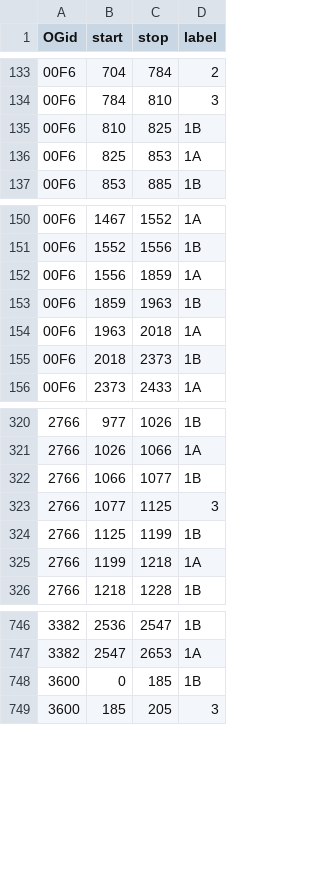
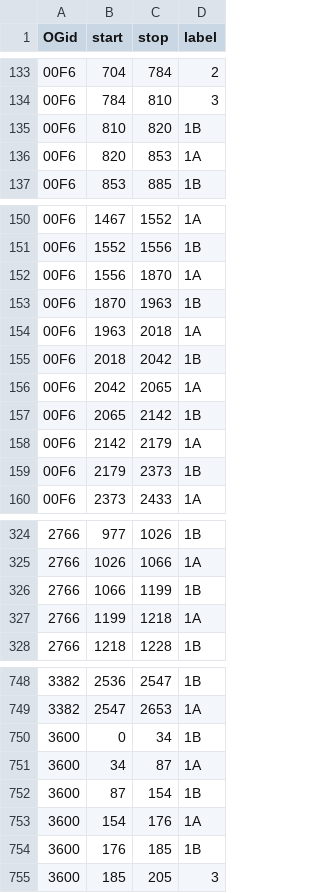
Before and after one commit to marcsingleton/orthology_inference2023, a TSV file: analysis/ortho_MSA/insertion_hmm/labels.tsv, drawn as a sheet; only a part is shown, gaps mark what is left out; the diff covers the shown part only.

Commit message:
Tweaked labels again, focusing on returning some "gut calls" from before and removing more state 3 calls

```diff
--- a/analysis/ortho_MSA/insertion_hmm/labels.tsv
+++ b/analysis/ortho_MSA/insertion_hmm/labels.tsv
@@ -134,4 +134,4 @@ OGid	start	stop	label
 00F6	784	810	3
-00F6	810	825	1B
-00F6	825	853	1A
+00F6	810	820	1B
+00F6	820	853	1A
 00F6	853	885	1B
@@ -151,6 +151,10 @@ OGid	start	stop	label
 00F6	1552	1556	1B
-00F6	1556	1859	1A
-00F6	1859	1963	1B
+00F6	1556	1870	1A
+00F6	1870	1963	1B
 00F6	1963	2018	1A
-00F6	2018	2373	1B
+00F6	2018	2042	1B
+00F6	2042	2065	1A
+00F6	2065	2142	1B
+00F6	2142	2179	1A
+00F6	2179	2373	1B
 00F6	2373	2433	1A
@@ -321,5 +325,3 @@ OGid	start	stop	label
 2766	1026	1066	1A
-2766	1066	1077	1B
-2766	1077	1125	3
-2766	1125	1199	1B
+2766	1066	1199	1B
 2766	1199	1218	1A
@@ -747,3 +749,7 @@ OGid	start	stop	label
 3382	2547	2653	1A
-3600	0	185	1B
+3600	0	34	1B
+3600	34	87	1A
+3600	87	154	1B
+3600	154	176	1A
+3600	176	185	1B
 3600	185	205	3
```
Also changed, not shown: 2 added rows, 2 removed rows and 9 edited cells elsewhere in this file.
